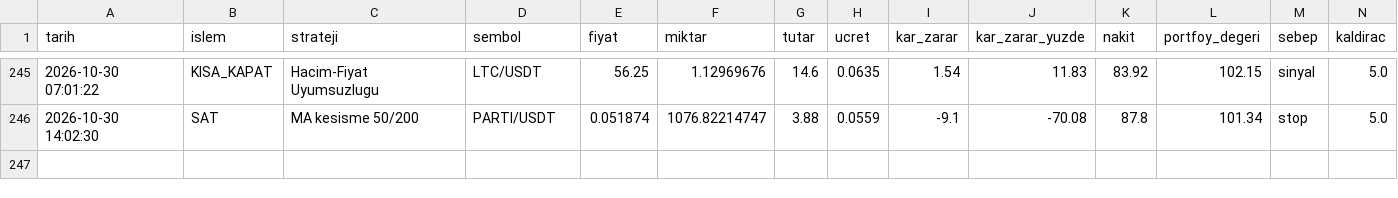
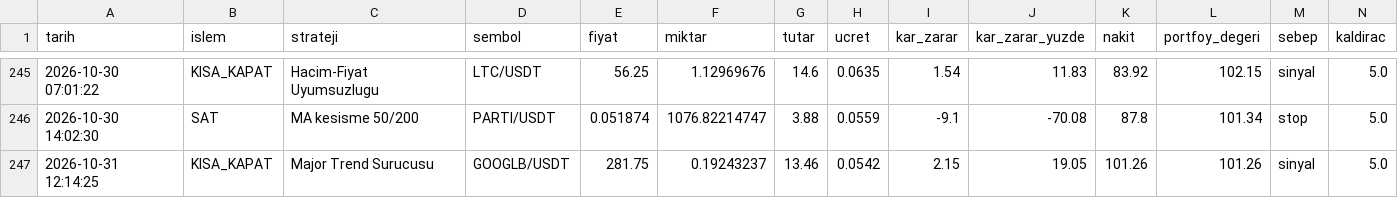
Before and after one commit to KaanBozogluIS/trade-ajani, a CSV file: kaan_trade_panel/cikti/sanal_trader/islemler.csv, drawn as a sheet; only a part is shown, gaps mark what is left out; the diff names each change by its address in the sheet, - before the commit and + after, or states it on an @@ line.

```diff
--- a/kaan_trade_panel/cikti/sanal_trader/islemler.csv
+++ b/kaan_trade_panel/cikti/sanal_trader/islemler.csv
+row 247: 2026-10-31 12:14:25 | KISA_KAPAT | Major Trend Surucusu | GOOGLB/USDT | 281.75 | 0.19243237 | 13.46 | 0.0542 | 2.15 | 19.05 | 101.26 | 101.26 | sinyal | 5.0
```
Also changed, not shown: 5 other files.
